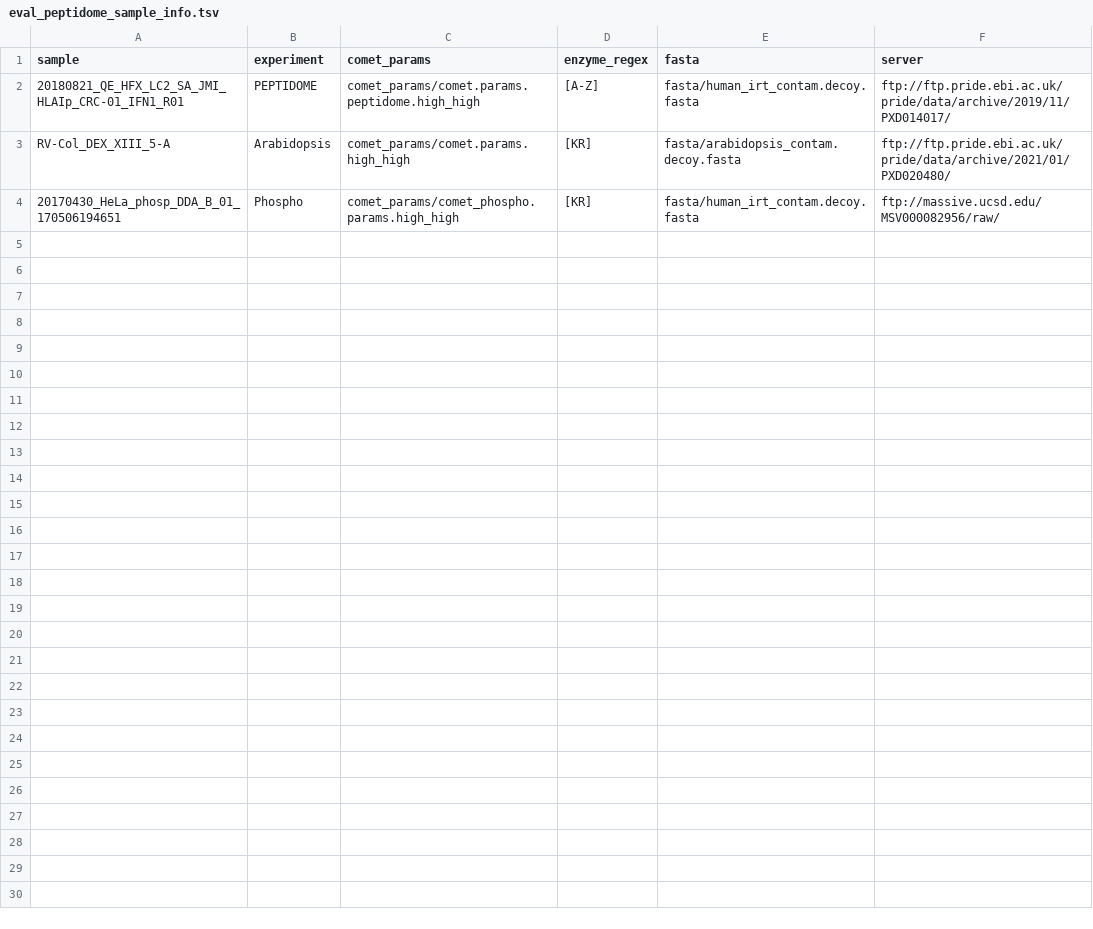
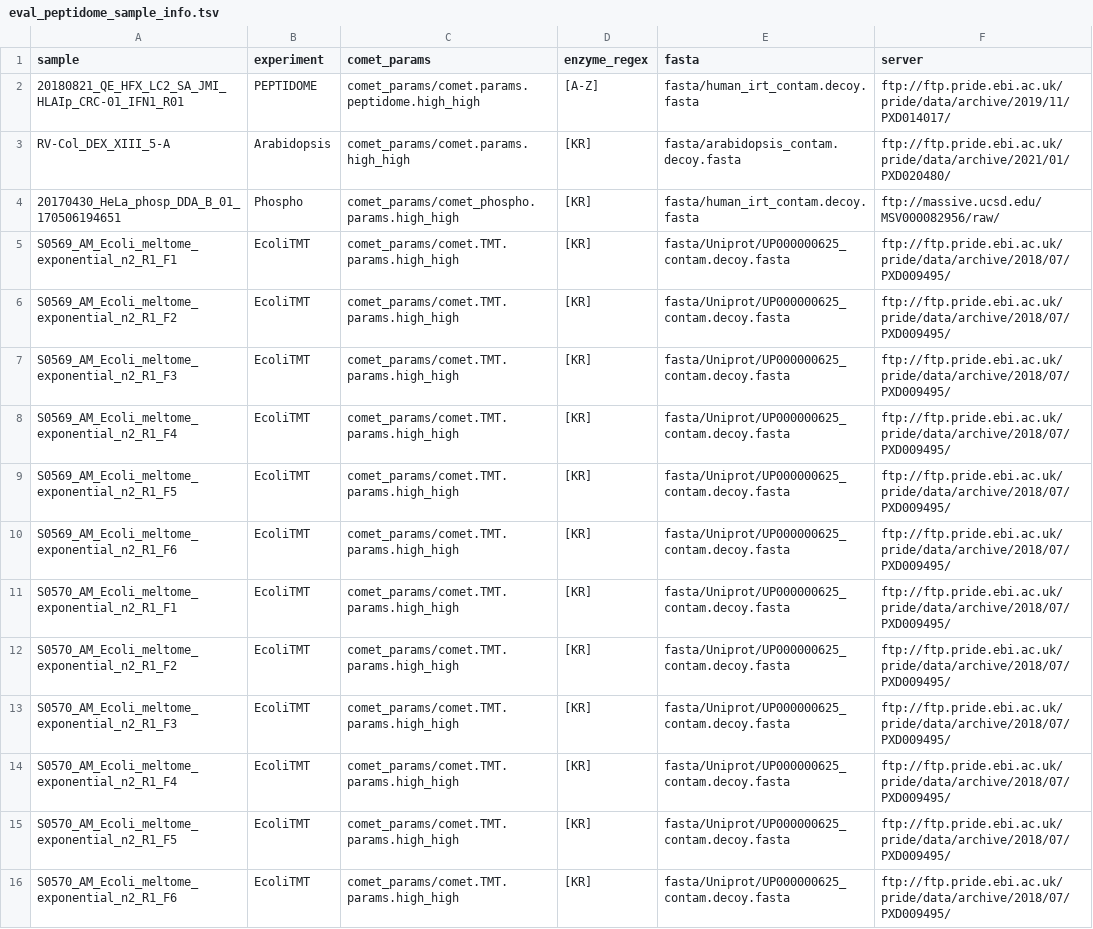
Before and after one commit to jspaezp/elfragmentador-data, a TSV file: target_files/eval_peptidome_sample_info.tsv, drawn as a sheet; only a part is shown; the diff covers the shown part only; the diff names each change by its address in the sheet, - before the commit and + after, or states it on an @@ line.

Commit message:
added more samples and support for arbitrary uniprot accession fasta

```diff
--- a/target_files/eval_peptidome_sample_info.tsv
+++ b/target_files/eval_peptidome_sample_info.tsv
+row 5: S0569_AM_Ecoli_meltome_exponential_n2_R1_F1 | EcoliTMT | comet_params/comet.TMT.params.high_high | [KR] | fasta/Uniprot/UP000000625_contam.decoy.fasta | ftp://ftp.pride.ebi.ac.uk/pride/data/archive/2018/07/PXD009495/
+row 6: S0569_AM_Ecoli_meltome_exponential_n2_R1_F2 | EcoliTMT | comet_params/comet.TMT.params.high_high | [KR] | fasta/Uniprot/UP000000625_contam.decoy.fasta | ftp://ftp.pride.ebi.ac.uk/pride/data/archive/2018/07/PXD009495/
+row 7: S0569_AM_Ecoli_meltome_exponential_n2_R1_F3 | EcoliTMT | comet_params/comet.TMT.params.high_high | [KR] | fasta/Uniprot/UP000000625_contam.decoy.fasta | ftp://ftp.pride.ebi.ac.uk/pride/data/archive/2018/07/PXD009495/
+row 8: S0569_AM_Ecoli_meltome_exponential_n2_R1_F4 | EcoliTMT | comet_params/comet.TMT.params.high_high | [KR] | fasta/Uniprot/UP000000625_contam.decoy.fasta | ftp://ftp.pride.ebi.ac.uk/pride/data/archive/2018/07/PXD009495/
+row 9: S0569_AM_Ecoli_meltome_exponential_n2_R1_F5 | EcoliTMT | comet_params/comet.TMT.params.high_high | [KR] | fasta/Uniprot/UP000000625_contam.decoy.fasta | ftp://ftp.pride.ebi.ac.uk/pride/data/archive/2018/07/PXD009495/
+row 10: S0569_AM_Ecoli_meltome_exponential_n2_R1_F6 | EcoliTMT | comet_params/comet.TMT.params.high_high | [KR] | fasta/Uniprot/UP000000625_contam.decoy.fasta | ftp://ftp.pride.ebi.ac.uk/pride/data/archive/2018/07/PXD009495/
+row 11: S0570_AM_Ecoli_meltome_exponential_n2_R1_F1 | EcoliTMT | comet_params/comet.TMT.params.high_high | [KR] | fasta/Uniprot/UP000000625_contam.decoy.fasta | ftp://ftp.pride.ebi.ac.uk/pride/data/archive/2018/07/PXD009495/
+row 12: S0570_AM_Ecoli_meltome_exponential_n2_R1_F2 | EcoliTMT | comet_params/comet.TMT.params.high_high | [KR] | fasta/Uniprot/UP000000625_contam.decoy.fasta | ftp://ftp.pride.ebi.ac.uk/pride/data/archive/2018/07/PXD009495/
+row 13: S0570_AM_Ecoli_meltome_exponential_n2_R1_F3 | EcoliTMT | comet_params/comet.TMT.params.high_high | [KR] | fasta/Uniprot/UP000000625_contam.decoy.fasta | ftp://ftp.pride.ebi.ac.uk/pride/data/archive/2018/07/PXD009495/
+row 14: S0570_AM_Ecoli_meltome_exponential_n2_R1_F4 | EcoliTMT | comet_params/comet.TMT.params.high_high | [KR] | fasta/Uniprot/UP000000625_contam.decoy.fasta | ftp://ftp.pride.ebi.ac.uk/pride/data/archive/2018/07/PXD009495/
+row 15: S0570_AM_Ecoli_meltome_exponential_n2_R1_F5 | EcoliTMT | comet_params/comet.TMT.params.high_high | [KR] | fasta/Uniprot/UP000000625_contam.decoy.fasta | ftp://ftp.pride.ebi.ac.uk/pride/data/archive/2018/07/PXD009495/
+row 16: S0570_AM_Ecoli_meltome_exponential_n2_R1_F6 | EcoliTMT | comet_params/comet.TMT.params.high_high | [KR] | fasta/Uniprot/UP000000625_contam.decoy.fasta | ftp://ftp.pride.ebi.ac.uk/pride/data/archive/2018/07/PXD009495/
```
Also changed, not shown: 12 added rows elsewhere in this file, 2 other files.
